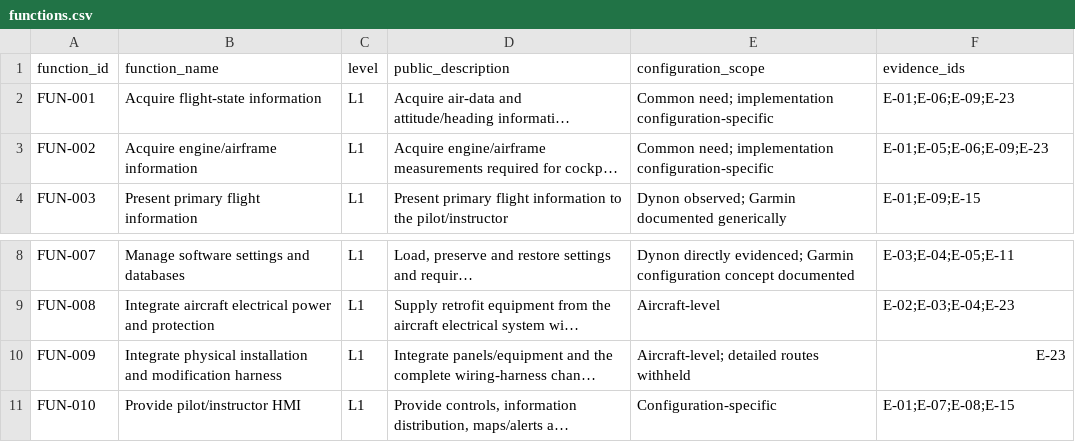
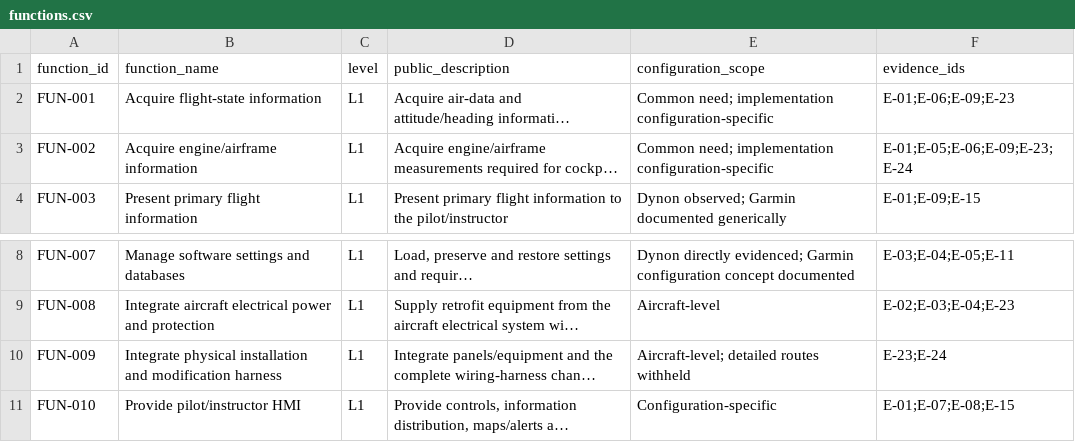
Before and after one commit to razaumair2203-ux/Super-Mushshak-Glass-Cockpit-Modification, a CSV file: model/functions.csv, drawn as a sheet; only a part is shown, gaps mark what is left out; long unchanged cells end in …; the diff names each change by its address in the sheet, - before the commit and + after, or states it on an @@ line.

```diff
--- a/model/functions.csv
+++ b/model/functions.csv
-F3 (evidence_ids): E-01;E-05;E-06;E-09;E-23
+F3 (evidence_ids): E-01;E-05;E-06;E-09;E-23;E-24
-F10 (evidence_ids): E-23
+F10 (evidence_ids): E-23;E-24
```
Also changed, not shown: model/claims.csv, model/evidence.csv, 10 other files.
